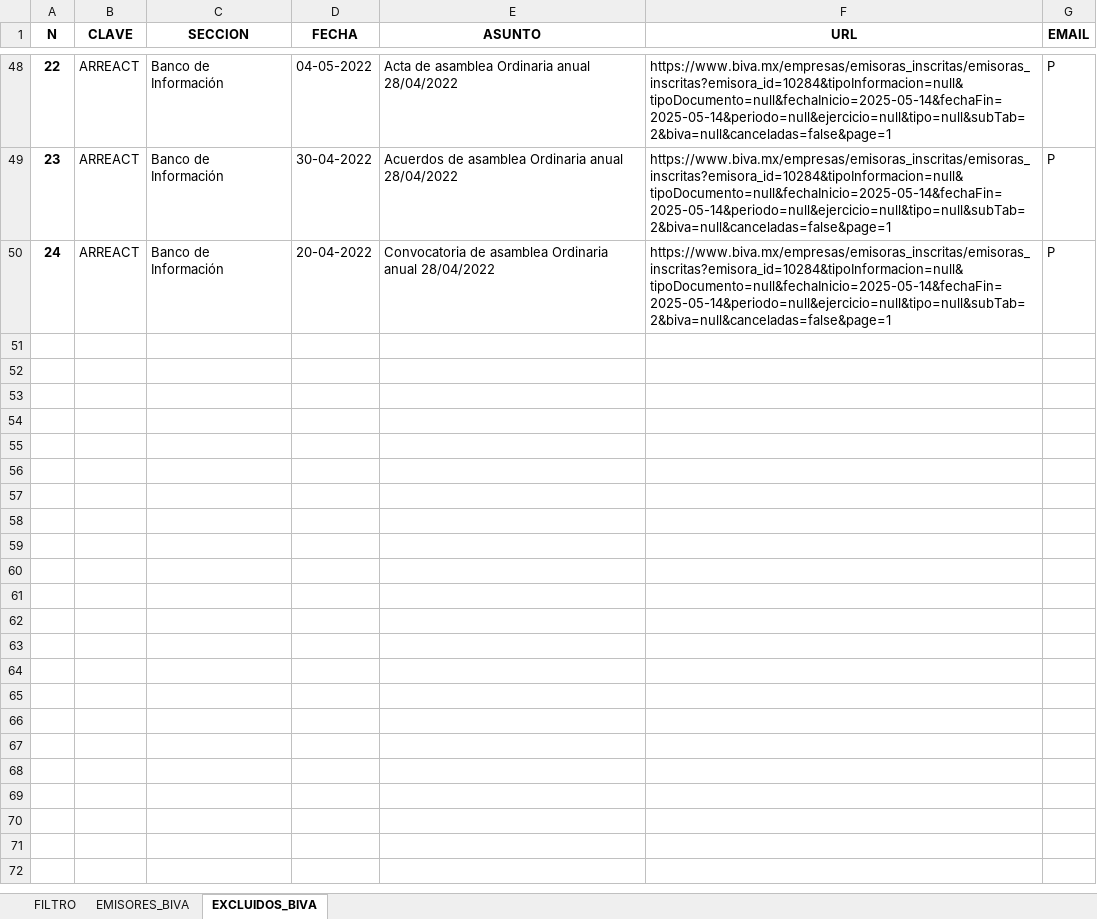
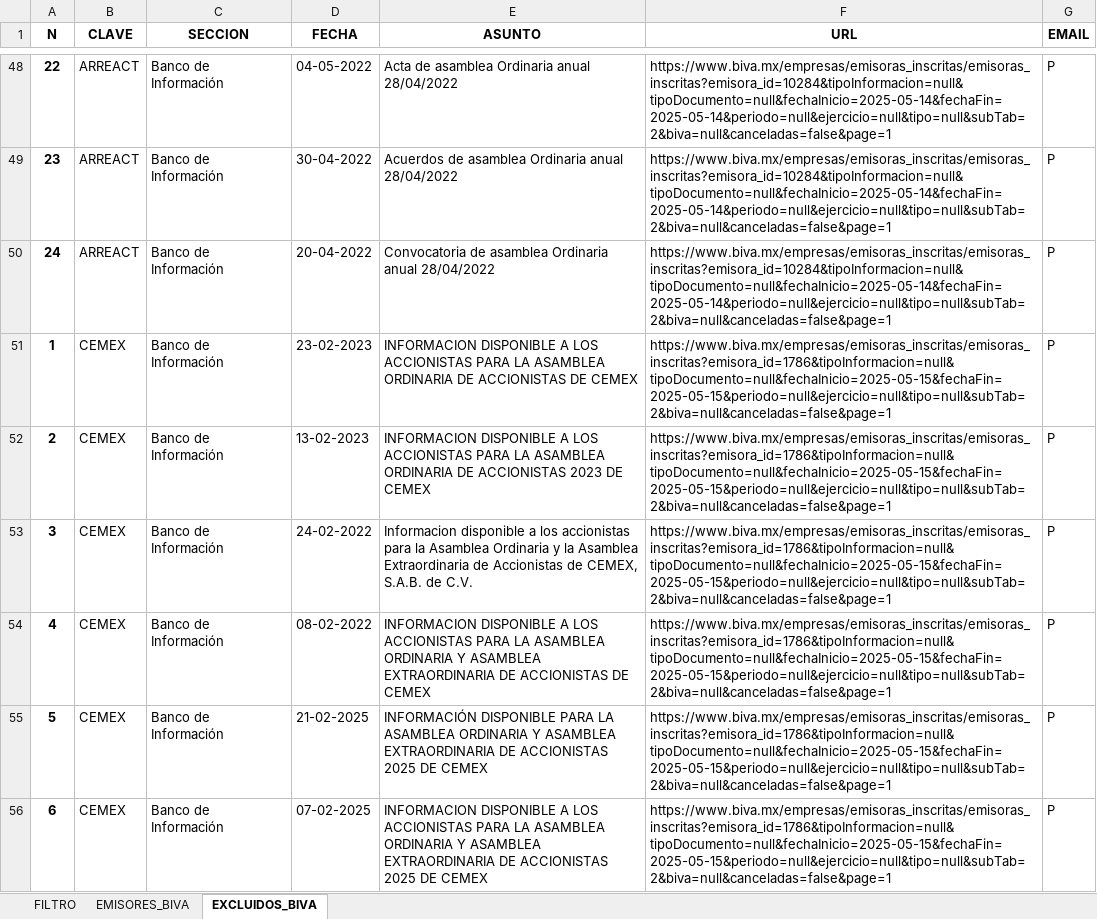
Before and after one commit to SteveCarpio/proy_py_bolsa_mx, an Excel workbook: tmp/BIVA_Emisores_HIST.xlsx, sheet EXCLUIDOS_BIVA, drawn as a sheet; only a part is shown, gaps mark what is left out; values as stored, in another font and other column widths than the file's, no borders; the diff covers the shown part only; the diff names each change by its address in the sheet, - before the commit and + after, or states it on an @@ line.

```diff
--- a/tmp/BIVA_Emisores_HIST.xlsx (sheet EXCLUIDOS_BIVA)
+++ b/tmp/BIVA_Emisores_HIST.xlsx (sheet EXCLUIDOS_BIVA)
+row 51: 1 | CEMEX | Banco de Información | 23-02-2023 | INFORMACION DISPONIBLE A LOS ACCIONISTAS PARA LA ASAMBLEA ORDINARIA DE ACCIONISTAS DE CEMEX | https://www.biva.mx/empresas/emisoras_inscritas/emisoras_inscritas?emisora_id=1786&tipoInformacion=null&tipoDocumento=null&fechaInicio=2025-05-15&fechaFin=2025-05-15&periodo=null&ejercicio=null&tipo=null&subTab=2&biva=null&canceladas=false&page=1 | P
+row 52: 2 | CEMEX | Banco de Información | 13-02-2023 | INFORMACION DISPONIBLE A LOS ACCIONISTAS PARA LA ASAMBLEA ORDINARIA DE ACCIONISTAS 2023 DE CEMEX | https://www.biva.mx/empresas/emisoras_inscritas/emisoras_inscritas?emisora_id=1786&tipoInformacion=null&tipoDocumento=null&fechaInicio=2025-05-15&fechaFin=2025-05-15&periodo=null&ejercicio=null&tipo=null&subTab=2&biva=null&canceladas=false&page=1 | P
+row 53: 3 | CEMEX | Banco de Información | 24-02-2022 | Informacion disponible a los accionistas para la Asamblea Ordinaria y la Asamblea Extraordinaria de Accionistas de CEMEX, S.A.B. de C.V. | https://www.biva.mx/empresas/emisoras_inscritas/emisoras_inscritas?emisora_id=1786&tipoInformacion=null&tipoDocumento=null&fechaInicio=2025-05-15&fechaFin=2025-05-15&periodo=null&ejercicio=null&tipo=null&subTab=2&biva=null&canceladas=false&page=1 | P
+row 54: 4 | CEMEX | Banco de Información | 08-02-2022 | INFORMACION DISPONIBLE A LOS ACCIONISTAS PARA LA ASAMBLEA ORDINARIA Y ASAMBLEA EXTRAORDINARIA DE ACCIONISTAS DE CEMEX | https://www.biva.mx/empresas/emisoras_inscritas/emisoras_inscritas?emisora_id=1786&tipoInformacion=null&tipoDocumento=null&fechaInicio=2025-05-15&fechaFin=2025-05-15&periodo=null&ejercicio=null&tipo=null&subTab=2&biva=null&canceladas=false&page=1 | P
+row 55: 5 | CEMEX | Banco de Información | 21-02-2025 | INFORMACIÓN DISPONIBLE PARA LA ASAMBLEA ORDINARIA Y ASAMBLEA EXTRAORDINARIA DE ACCIONISTAS 2025 DE CEMEX | https://www.biva.mx/empresas/emisoras_inscritas/emisoras_inscritas?emisora_id=1786&tipoInformacion=null&tipoDocumento=null&fechaInicio=2025-05-15&fechaFin=2025-05-15&periodo=null&ejercicio=null&tipo=null&subTab=2&biva=null&canceladas=false&page=1 | P
+row 56: 6 | CEMEX | Banco de Información | 07-02-2025 | INFORMACION DISPONIBLE A LOS ACCIONISTAS PARA LA ASAMBLEA ORDINARIA Y ASAMBLEA EXTRAORDINARIA DE ACCIONISTAS 2025 DE CEMEX | https://www.biva.mx/empresas/emisoras_inscritas/emisoras_inscritas?emisora_id=1786&tipoInformacion=null&tipoDocumento=null&fechaInicio=2025-05-15&fechaFin=2025-05-15&periodo=null&ejercicio=null&tipo=null&subTab=2&biva=null&canceladas=false&page=1 | P
```
Also changed, not shown: 6 added rows elsewhere in this sheet, sheet EMISORES_BIVA, sheet FILTRO, 4 other files.
